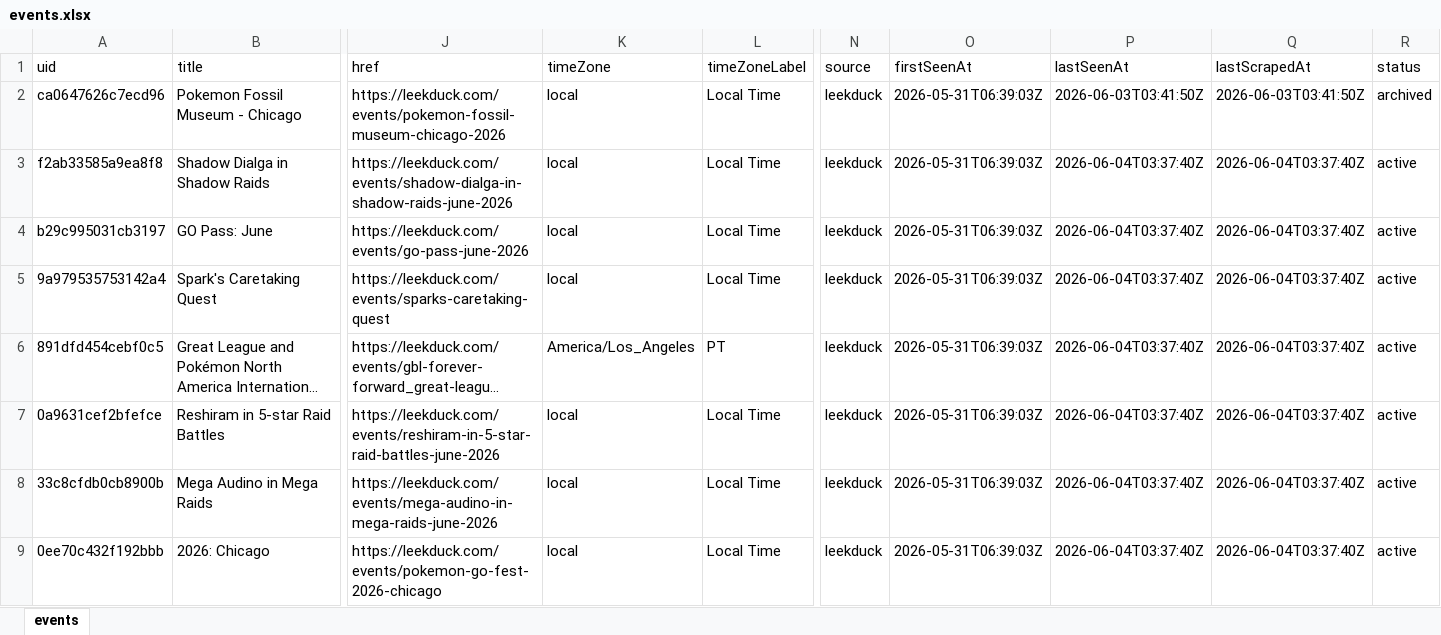
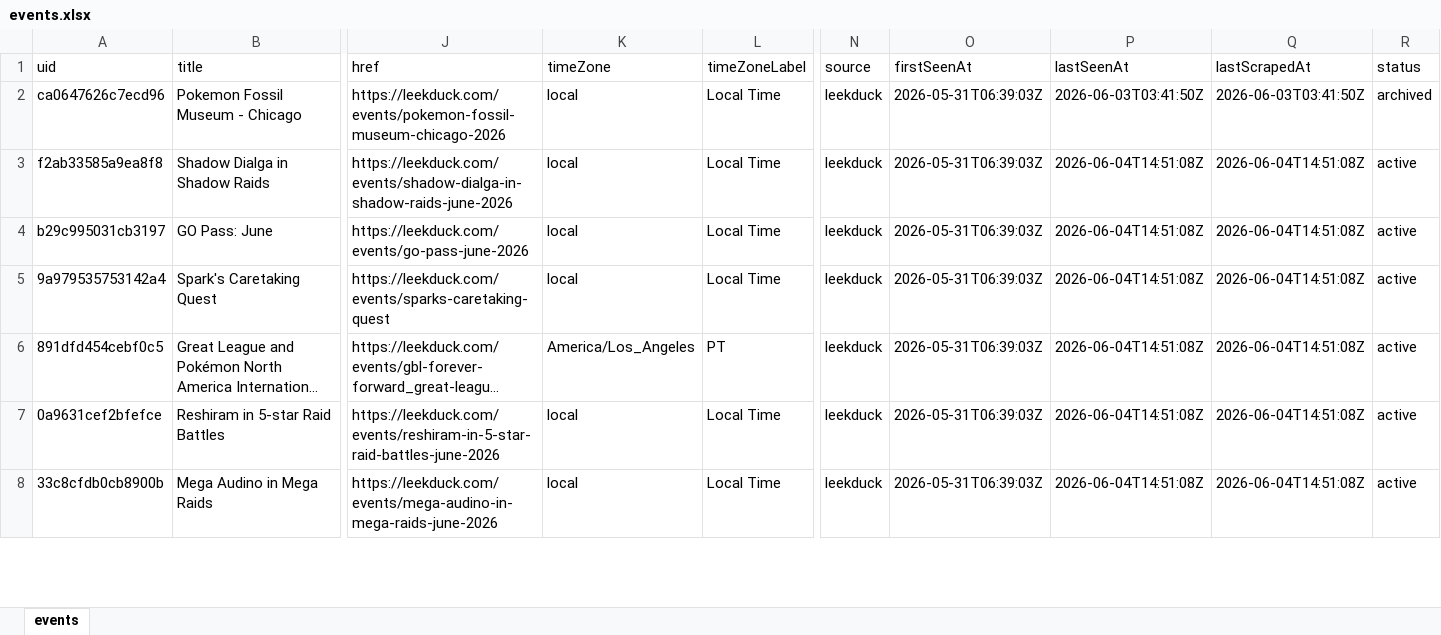
Before and after one commit to Yang-Zhang-717/NeatDuck_Timeline, an Excel workbook: data/events.xlsx, sheet events, drawn as a sheet; only a part is shown, gaps mark what is left out; long unchanged cells end in …; values as stored, in another font and other column widths than the file's, no borders; removed rows and columns are numbered as before the commit, all else as after; rows hold the shown columns only; the diff covers the shown part only; the diff names each change by its address in the sheet, - before the commit and + after, or states it on an @@ line.

```diff
--- a/data/events.xlsx (sheet events)
+++ b/data/events.xlsx (sheet events)
-P3:P8 (lastSeenAt): 2026-06-04T03:37:40Z
+P3:P8 (lastSeenAt): 2026-06-04T14:51:08Z
-Q3:Q8 (lastScrapedAt): 2026-06-04T03:37:40Z
+Q3:Q8 (lastScrapedAt): 2026-06-04T14:51:08Z
-row 9: 0ee70c432f192bbb | 2026: Chicago | https://leekduck.com/events/pokemon-go-fest-2026-chicago | local | Local Time | leekduck | 2026-05-31T06:39:03Z | 2026-06-04T03:37:40Z | 2026-06-04T03:37:40Z | active
```
Also changed, not shown: 1 added row and 83 edited cells elsewhere in this sheet, 4 other files.
